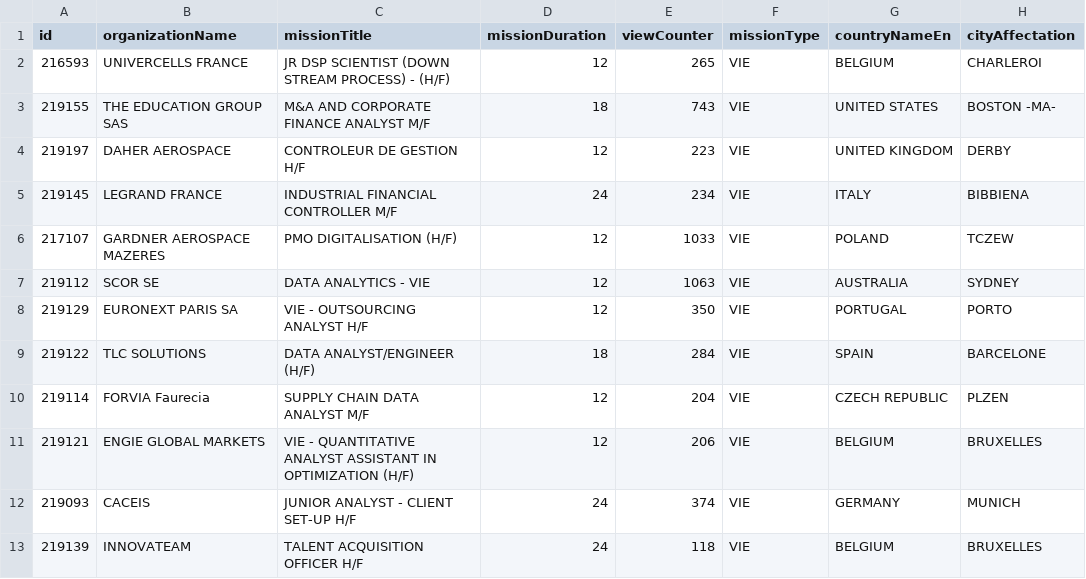
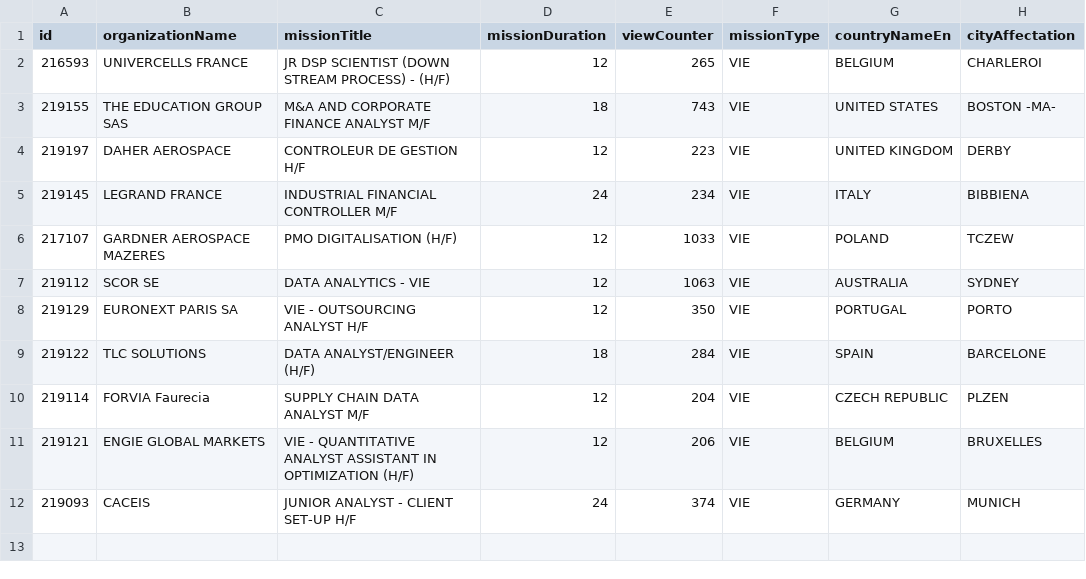
Before and after one commit to mohamedzenatiofficiel/VIE_API, a CSV file: nom_du_fichier.csv, drawn as a sheet.

Commit message:
Update nom_du_fichier.csv

```diff
--- a/nom_du_fichier.csv
+++ b/nom_du_fichier.csv
@@ -12,2 +12 @@ id;organizationName;missionTitle;missionDuration;viewCounter;missionType;country
 219093;CACEIS;JUNIOR ANALYST - CLIENT SET-UP H/F;24;374;VIE;GERMANY;MUNICH
-219139;INNOVATEAM;TALENT ACQUISITION OFFICER H/F;24;118;VIE;BELGIUM;BRUXELLES
```
